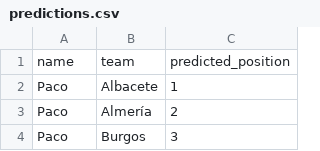
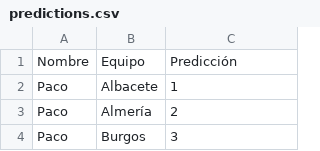
Before and after one commit to fcperni/hypermotion-rankings, a CSV file: predictions.csv, drawn as a sheet; only a part is shown.

```diff
--- a/predictions.csv
+++ b/predictions.csv
@@ -1,2 +1,2 @@
-name,team,predicted_position
+Nombre,Equipo,Predicción
 Paco,Albacete,1
```
Also changed, not shown: 1 other file.
